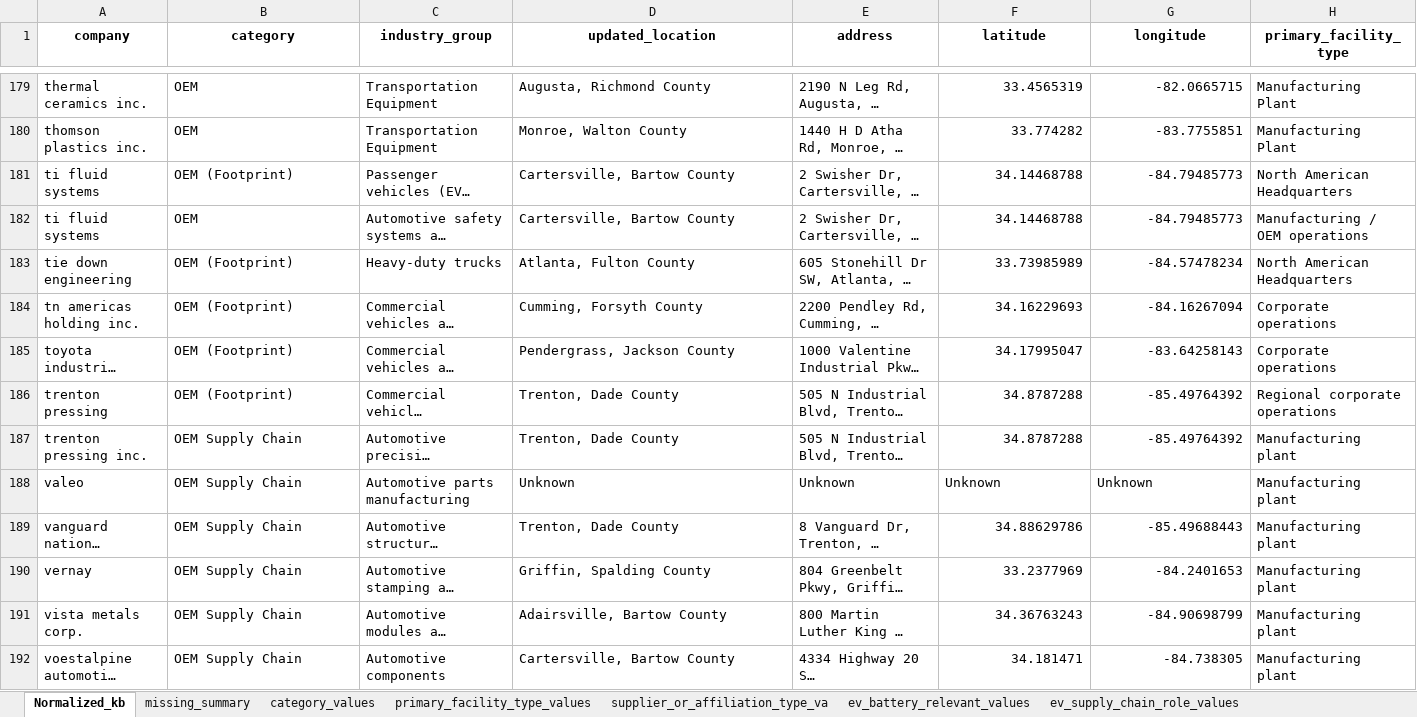
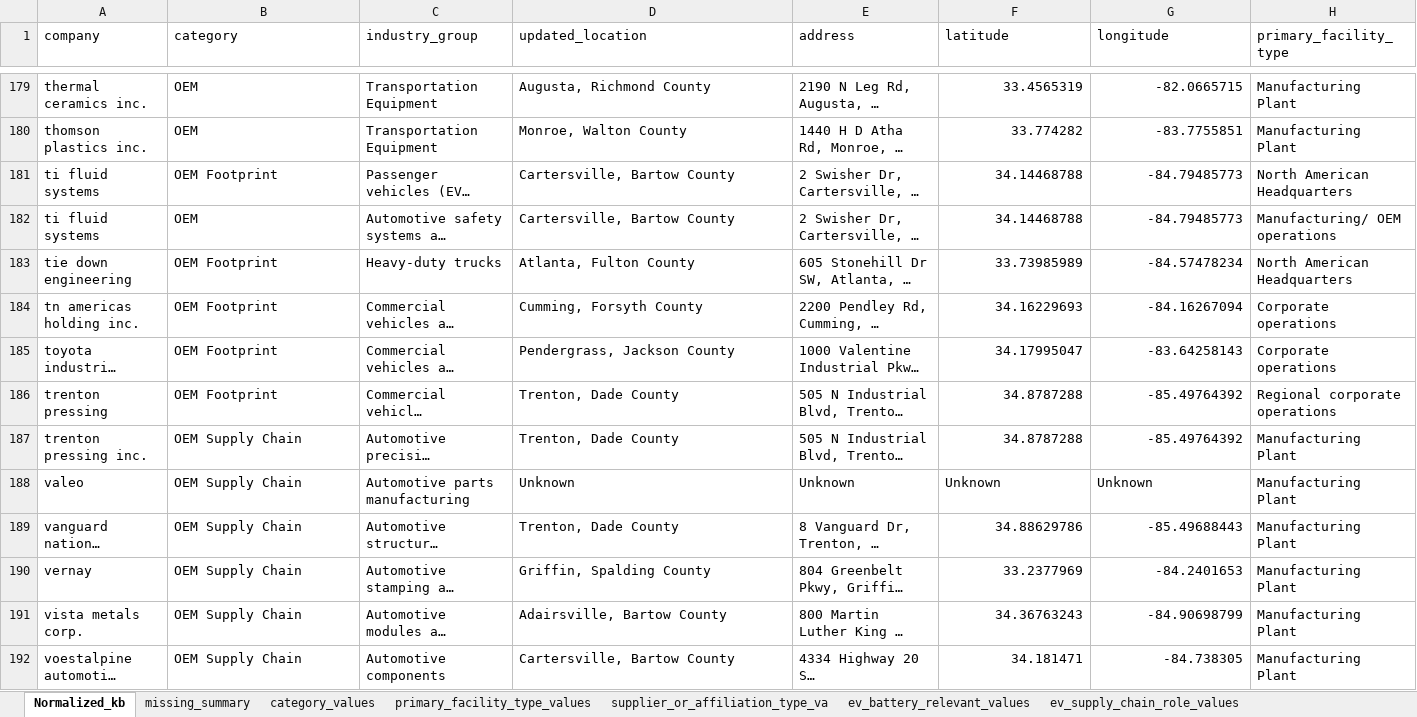
Before and after one commit to sreejamuvva2002/GNEM_Retrival_RAG, an Excel workbook: georgia_ev_intelligence/outputs/Normalized_kb.xlsx, sheet Normalized_kb, drawn as a sheet; only a part is shown, gaps mark what is left out; long unchanged cells end in …; values as stored, in another font and other column widths than the file's, no borders; the diff covers the shown part only; the diff names each change by its address in the sheet, - before the commit and + after, or states it on an @@ line.

```diff
--- a/georgia_ev_intelligence/outputs/Normalized_kb.xlsx (sheet Normalized_kb)
+++ b/georgia_ev_intelligence/outputs/Normalized_kb.xlsx (sheet Normalized_kb)
@@ A1:H1 bold: on → off, alignment: center → left @@
-B181 (category): OEM (Footprint)
+B181 (category): OEM Footprint
-H182 (primary_facility_type): Manufacturing / OEM operations
+H182 (primary_facility_type): Manufacturing/ OEM operations
-B183:B186 (category): OEM (Footprint)
+B183:B186 (category): OEM Footprint
-H187:H192 (primary_facility_type): Manufacturing plant
+H187:H192 (primary_facility_type): Manufacturing Plant
```
Also changed, not shown: 9 edited cells and cell formats elsewhere in this sheet, sheet ev_supply_chain_role_values, sheet primary_facility_type_values, sheet category_values, sheet missing_summary, sheet supplier_or_affiliation_type_va, sheet ev_battery_relevant_values, georgia_ev_intelligence/outputs/child_chunks.xlsx, georgia_ev_intelligence/outputs/parent_chunks.xlsx, 13 other files.
